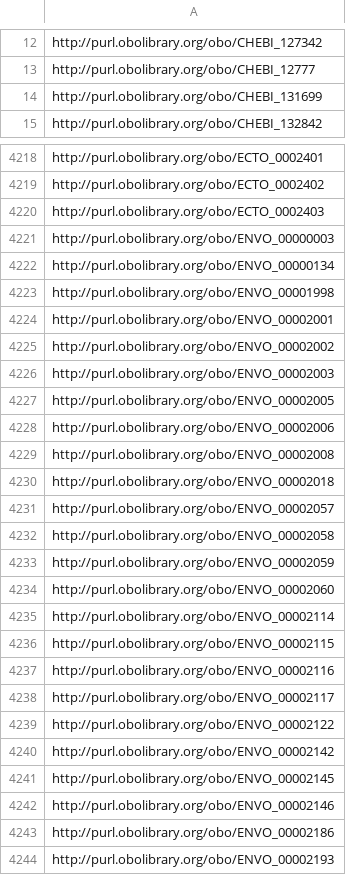
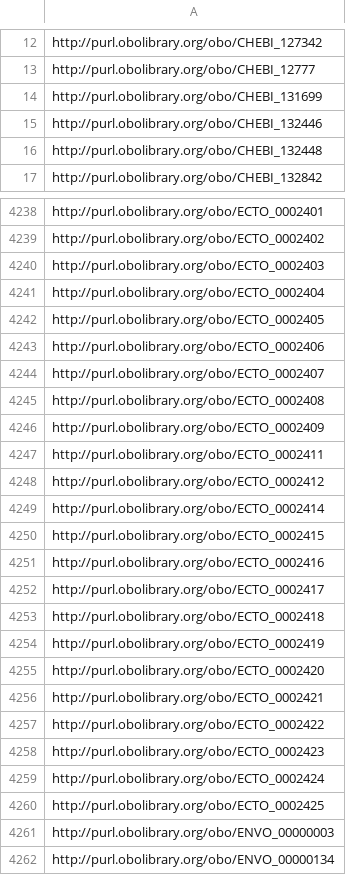
Before and after one commit to EnvironmentOntology/environmental-exposure-ontology, a TSV file: imports/seed.tsv, drawn as a sheet; only a part is shown, gaps mark what is left out; the shorter side is filled out with more unchanged rows; the diff covers the shown part only.

```diff
--- a/imports/seed.tsv
+++ b/imports/seed.tsv
@@ -14,2 +14,4 @@ http://purl.obolibrary.org/obo/CHEBI_12777
 http://purl.obolibrary.org/obo/CHEBI_131699
+http://purl.obolibrary.org/obo/CHEBI_132446
+http://purl.obolibrary.org/obo/CHEBI_132448
 http://purl.obolibrary.org/obo/CHEBI_132842
@@ -4220,2 +4240,22 @@ http://purl.obolibrary.org/obo/ECTO_0002402
 http://purl.obolibrary.org/obo/ECTO_0002403
+http://purl.obolibrary.org/obo/ECTO_0002404
+http://purl.obolibrary.org/obo/ECTO_0002405
+http://purl.obolibrary.org/obo/ECTO_0002406
+http://purl.obolibrary.org/obo/ECTO_0002407
+http://purl.obolibrary.org/obo/ECTO_0002408
+http://purl.obolibrary.org/obo/ECTO_0002409
+http://purl.obolibrary.org/obo/ECTO_0002411
+http://purl.obolibrary.org/obo/ECTO_0002412
+http://purl.obolibrary.org/obo/ECTO_0002414
+http://purl.obolibrary.org/obo/ECTO_0002415
+http://purl.obolibrary.org/obo/ECTO_0002416
+http://purl.obolibrary.org/obo/ECTO_0002417
+http://purl.obolibrary.org/obo/ECTO_0002418
+http://purl.obolibrary.org/obo/ECTO_0002419
+http://purl.obolibrary.org/obo/ECTO_0002420
+http://purl.obolibrary.org/obo/ECTO_0002421
+http://purl.obolibrary.org/obo/ECTO_0002422
+http://purl.obolibrary.org/obo/ECTO_0002423
+http://purl.obolibrary.org/obo/ECTO_0002424
+http://purl.obolibrary.org/obo/ECTO_0002425
 http://purl.obolibrary.org/obo/ENVO_00000003
```
Also changed, not shown: 18 added rows elsewhere in this file, src/ontology/modules/exposure_to_chemical.csv, 26 other files.
